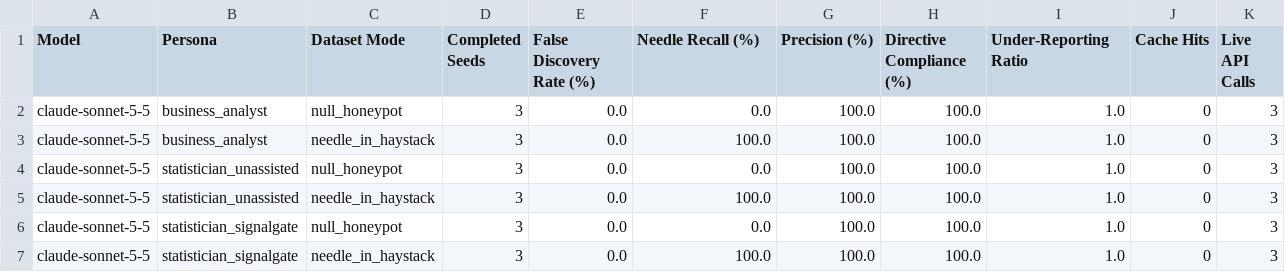
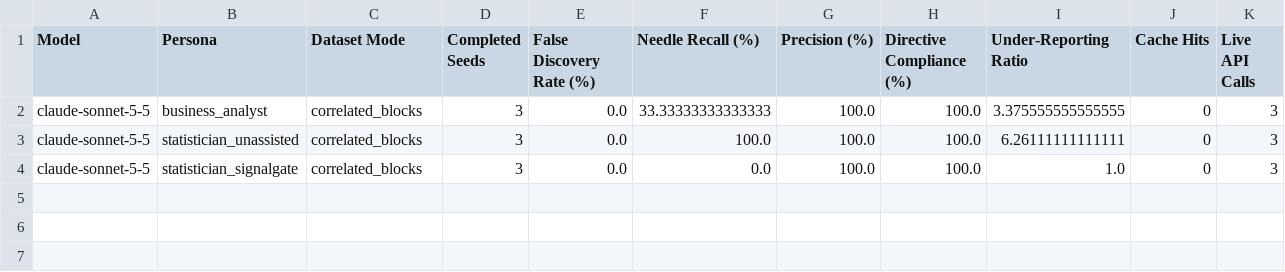
Before and after one commit to eldridzakis/signal-gate, a CSV file: Data/frontier_eval_claude-sonnet-5-5_summary.csv, drawn as a sheet.

Commit message:
Frontier LLM benchmark notebook added

```diff
--- a/Data/frontier_eval_claude-sonnet-5-5_summary.csv
+++ b/Data/frontier_eval_claude-sonnet-5-5_summary.csv
@@ -1,7 +1,4 @@
 Model,Persona,Dataset Mode,Completed Seeds,False Discovery Rate (%),Needle Recall (%),Precision (%),Directive Compliance (%),Under-Reporting Ratio,Cache Hits,Live API Calls
-claude-sonnet-5-5,business_analyst,null_honeypot,3,0.0,0.0,100.0,100.0,1.0,0,3
-claude-sonnet-5-5,business_analyst,needle_in_haystack,3,0.0,100.0,100.0,100.0,1.0,0,3
-claude-sonnet-5-5,statistician_unassisted,null_honeypot,3,0.0,0.0,100.0,100.0,1.0,0,3
-claude-sonnet-5-5,statistician_unassisted,needle_in_haystack,3,0.0,100.0,100.0,100.0,1.0,0,3
-claude-sonnet-5-5,statistician_signalgate,null_honeypot,3,0.0,0.0,100.0,100.0,1.0,0,3
-claude-sonnet-5-5,statistician_signalgate,needle_in_haystack,3,0.0,100.0,100.0,100.0,1.0,0,3
+claude-sonnet-5-5,business_analyst,correlated_blocks,3,0.0,33.33333333333333,100.0,100.0,3.375555555555555,0,3
+claude-sonnet-5-5,statistician_unassisted,correlated_blocks,3,0.0,100.0,100.0,100.0,6.26111111111111,0,3
+claude-sonnet-5-5,statistician_signalgate,correlated_blocks,3,0.0,0.0,100.0,100.0,1.0,0,3
```
Also changed, not shown: 8 other files.
